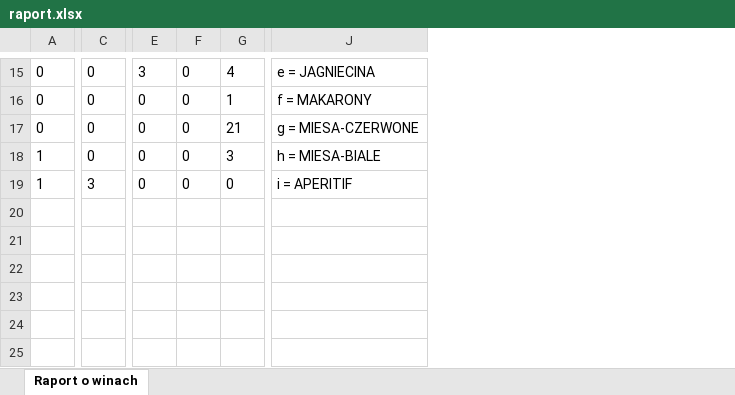
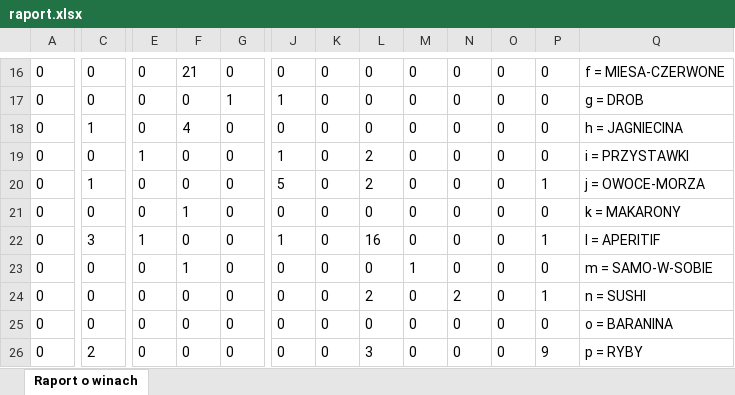
Before and after one commit to WoKak/wine-advisor-backend, an Excel workbook: raport.xlsx, sheet Raport o winach, drawn as a sheet; only a part is shown, gaps mark what is left out; values as stored, in another font and other column widths than the file's, no borders; removed rows and columns are numbered as before the commit, all else as after; rows hold the shown columns only; the diff covers the shown part only; the diff names each change by its address in the sheet, - before the commit and + after, or states it on an @@ line.

```diff
--- a/raport.xlsx (sheet Raport o winach)
+++ b/raport.xlsx (sheet Raport o winach)
-column J, rows 15-19: e = JAGNIECINA | f = MAKARONY | g = MIESA-CZERWONE | h = MIESA-BIALE | i = APERITIF
+column J, rows 16-17: 0 | 1; row 19: 1; row 24: 0; row 26: 0
+column K, rows 16-17: 0 | 0; row 19: 0; row 24: 0; row 26: 0
+column L, rows 16-17: 0 | 0; row 19: 2; row 24: 2; row 26: 3
+column M, rows 16-17: 0 | 0; row 19: 0; row 24: 0; row 26: 0
+column N, rows 16-17: 0 | 0; row 19: 0; row 24: 2; row 26: 0
+column O, rows 16-17: 0 | 0; row 19: 0; row 24: 0; row 26: 0
+column P, rows 16-17: 0 | 0; row 19: 0; row 24: 1; row 26: 9
+column Q, rows 16-17: f = MIESA-CZERWONE | g = DROB; row 19: i = PRZYSTAWKI; row 24: n = SUSHI; row 26: p = RYBY
-E16: 3
+E16: 0
-F16: 0
+F16: 21
-G16: 4
+G16: 0
+row 18: 0 | 1 | 0 | 4 | 0 | 0 | 0 | 0 | 0 | 0 | 0 | 0 | h = JAGNIECINA
-E19: 0
+E19: 1
-G19: 21
+G19: 0
+row 20: 0 | 1 | 0 | 0 | 0 | 5 | 0 | 2 | 0 | 0 | 0 | 1 | j = OWOCE-MORZA
+row 21: 0 | 0 | 0 | 1 | 0 | 0 | 0 | 0 | 0 | 0 | 0 | 0 | k = MAKARONY
+row 22: 0 | 3 | 1 | 0 | 0 | 1 | 0 | 16 | 0 | 0 | 0 | 1 | l = APERITIF
+row 23: 0 | 0 | 0 | 1 | 0 | 0 | 0 | 0 | 1 | 0 | 0 | 0 | m = SAMO-W-SOBIE
-A24: 1
+A24: 0
-G24: 3
+G24: 0
+row 25: 0 | 0 | 0 | 0 | 0 | 0 | 0 | 0 | 0 | 0 | 0 | 0 | o = BARANINA
-A26: 1
+A26: 0
-C26: 3
+C26: 2
```
Also changed, not shown: 4 added rows, 3 removed rows and 17 edited cells elsewhere in this sheet, 3 other files.
